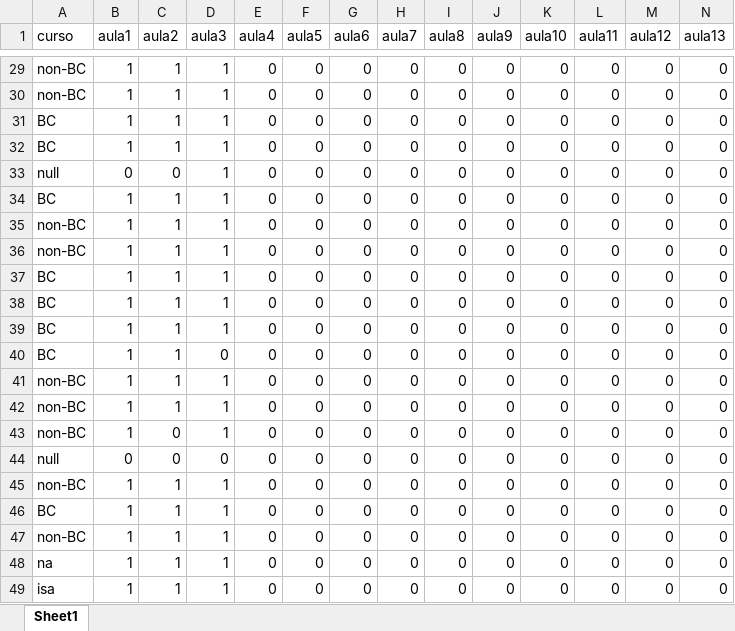
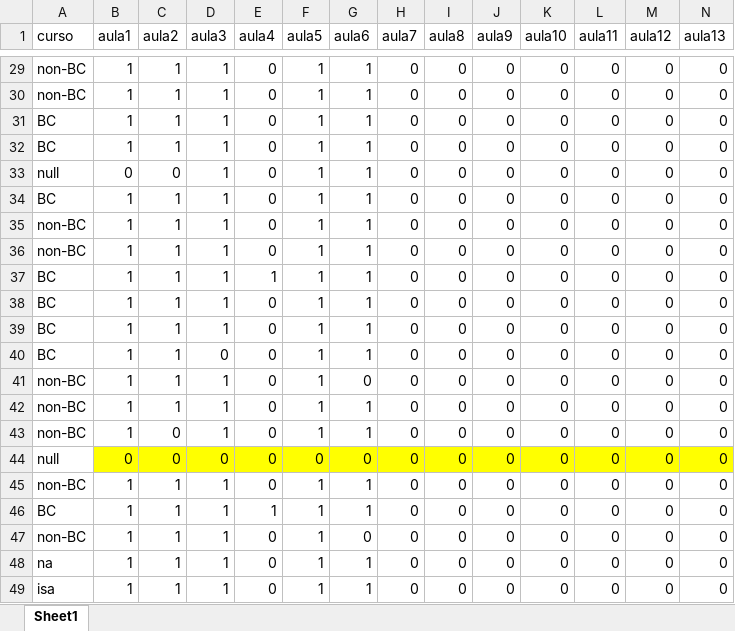
Before and after one commit to TiagoAMarques/TrackME2024Attendance, an Excel workbook: TrackAttendance.xlsx, sheet Sheet1, drawn as a sheet; only a part is shown, gaps mark what is left out; values as stored, in another font and other column widths than the file's, no borders; conditional formats not drawn; the diff covers the shown part only; the diff names each change by its address in the sheet, - before the commit and + after, or states it on an @@ line.

```diff
--- a/TrackAttendance.xlsx (sheet Sheet1)
+++ b/TrackAttendance.xlsx (sheet Sheet1)
-F29:F43 (aula5): 0
+F29:F43 (aula5): 1
-G29:G40 (aula6): 0
+G29:G40 (aula6): 1
-E37 (aula4): 0
+E37 (aula4): 1
-G42:G43 (aula6): 0
+G42:G43 (aula6): 1
-B44:N44 fill: none
+B44:N44 fill: #FFFF00
-F45:F49 (aula5): 0
+F45:F49 (aula5): 1
-G45:G46 (aula6): 0
+G45:G46 (aula6): 1
-E46 (aula4): 0
+E46 (aula4): 1
-G48:G49 (aula6): 0
+G48:G49 (aula6): 1
```
Also changed, not shown: 47 edited cells and cell formats elsewhere in this sheet, 3 other files.
